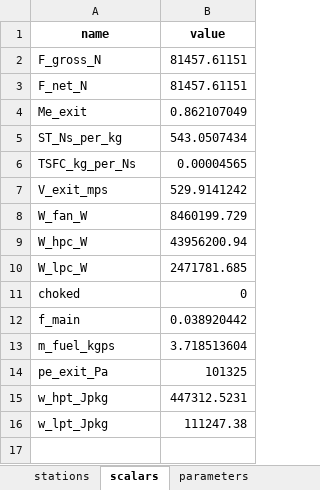
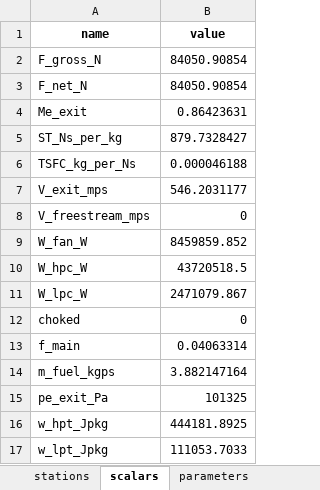
Before and after one commit to mwiers/engr477project, an Excel workbook: data/run_dry.xlsx, sheet scalars, drawn as a sheet; values as stored, in another font and other column widths than the file's, no borders; addresses are those after the commit; the diff names each change by its address in the sheet, - before the commit and + after, or states it on an @@ line.

```diff
--- a/data/run_dry.xlsx (sheet scalars)
+++ b/data/run_dry.xlsx (sheet scalars)
-B2:B3 (value): 81457.61151
+B2:B3 (value): 84050.90854
-B4 (value): 0.862107049
+B4 (value): 0.86423631
-B5 (value): 543.0507434
+B5 (value): 879.7328427
-B6 (value): 0.00004565
+B6 (value): 0.000046188
-B7 (value): 529.9141242
+B7 (value): 546.2031177
+row 8: V_freestream_mps | 0
-B9 (value): 8460199.729
+B9 (value): 8459859.852
-B10 (value): 43956200.94
+B10 (value): 43720518.5
-B11 (value): 2471781.685
+B11 (value): 2471079.867
-B13 (value): 0.038920442
+B13 (value): 0.04063314
-B14 (value): 3.718513604
+B14 (value): 3.882147164
-B16 (value): 447312.5231
+B16 (value): 444181.8925
-B17 (value): 111247.38
+B17 (value): 111053.7033
```
Also changed, not shown: sheet stations, sheet parameters, data/run_ab.xlsx, 11 other files.
